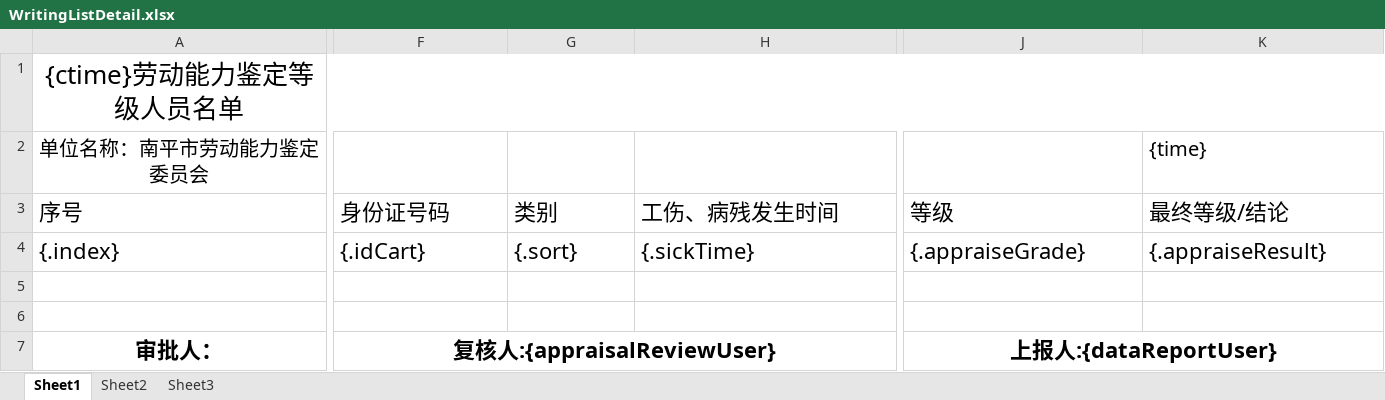
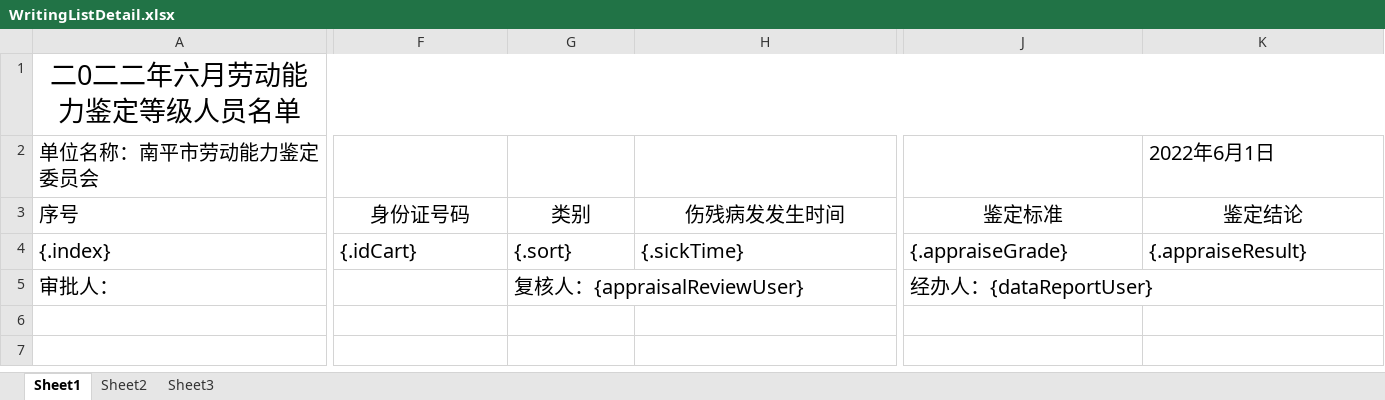
Before and after one commit to 1654350329/coordinate-system-server, an Excel workbook: src/main/resources/WritingListDetail.xlsx, sheet Sheet1, drawn as a sheet; only a part is shown, gaps mark what is left out; values as stored, in another font and other column widths than the file's, no borders; removed rows and columns are numbered as before the commit, all else as after; rows hold the shown columns only; the diff covers the shown part only; the diff names each change by its address in the sheet, - before the commit and + after, or states it on an @@ line.

```diff
--- a/src/main/resources/WritingListDetail.xlsx (sheet Sheet1)
+++ b/src/main/resources/WritingListDetail.xlsx (sheet Sheet1)
-A1 (序号): {ctime}劳动能力鉴定等级人员名单
+A1 (序号): 二0二二年六月劳动能力鉴定等级人员名单
@@ A1 text size: larger @@
-A2 alignment: center
+A2 alignment: left
-K2 (鉴定结论): {time}
+K2 (鉴定结论): 2022年6月1日
@@ A3:K4 text size: smaller @@
-F3:K3 alignment: left
+F3:K3 alignment: center
-H3: 工伤、病残发生时间
+H3: 伤残病发发生时间
-J3: 等级
+J3: 鉴定标准
-K3: 最终等级/结论
+K3: 鉴定结论
-row 5: (empty)
-row 6: (empty)
@@ A5 text size: smaller, alignment: center → left, bold: on → off @@
-A7:C7 merged
+A5:D5 merged
-F5 (身份证号码): 复核人:{appraisalReviewUser}
+F5 (身份证号码): (empty)
-F7:H7 merged
-G5 (类别): (empty)
+G5 (类别): 复核人：{appraisalReviewUser}
+G5:H5 merged
-J5 (鉴定标准): 上报人:{dataReportUser}
+J5 (鉴定标准): 经办人：{dataReportUser}
@@ J5 text size: smaller, alignment: center → left, bold: on → off @@
```
Also changed, not shown: 1 edited cell and cell formats elsewhere in this sheet, 3 other files.
